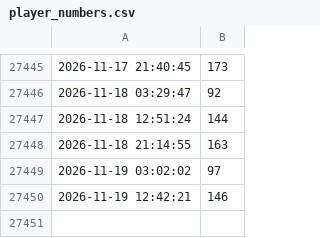
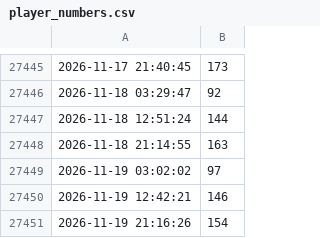
Before and after one commit to CAS-ual-TY/happy_austrian_fathers_day, a CSV file: player_numbers.csv, drawn as a sheet; only a part is shown, gaps mark what is left out; the diff names each change by its address in the sheet, - before the commit and + after, or states it on an @@ line.

```diff
--- a/player_numbers.csv
+++ b/player_numbers.csv
+row 27451: 2026-11-19 21:16:26 | 154
```
